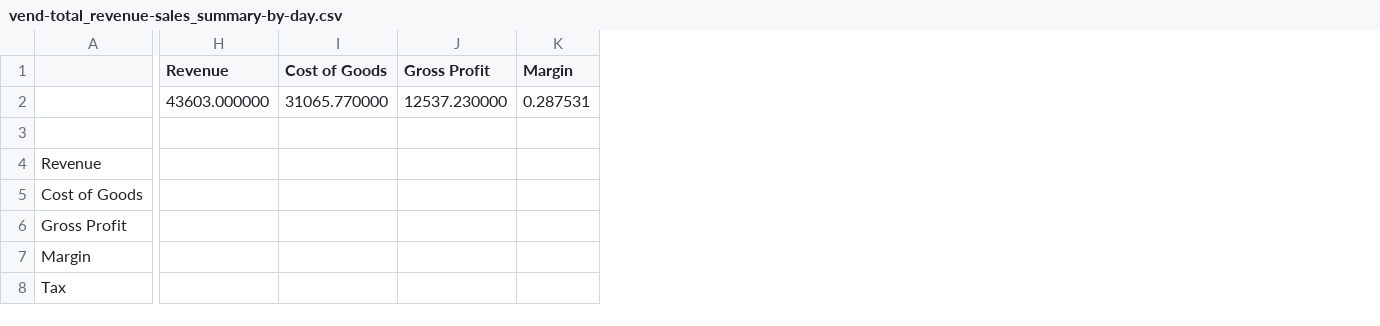
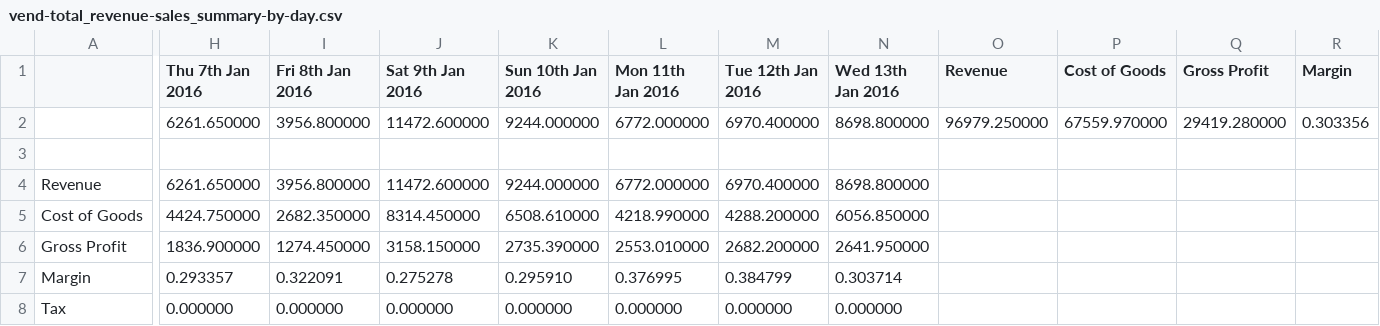
Before and after one commit to abakir/NGS-2.0, a CSV file: data_input/vend/vend-total_revenue-sales_summary-by-day.csv, drawn as a sheet; only a part is shown, gaps mark what is left out; addresses are those after the commit; the diff names each change by its address in the sheet, - before the commit and + after, or states it on an @@ line.

```diff
--- a/data_input/vend/vend-total_revenue-sales_summary-by-day.csv
+++ b/data_input/vend/vend-total_revenue-sales_summary-by-day.csv
+column H (Thu 7th Jan 2016), rows 2-8: 6261.650000 |  | 6261.650000 | 4424.750000 | 1836.900000 | 0.293357 | 0.000000
+column I (Fri 8th Jan 2016), rows 2-8: 3956.800000 |  | 3956.800000 | 2682.350000 | 1274.450000 | 0.322091 | 0.000000
+column J (Sat 9th Jan 2016), rows 2-8: 11472.600000 |  | 11472.600000 | 8314.450000 | 3158.150000 | 0.275278 | 0.000000
+column K (Sun 10th Jan 2016), rows 2-8: 9244.000000 |  | 9244.000000 | 6508.610000 | 2735.390000 | 0.295910 | 0.000000
+column L (Mon 11th Jan 2016), rows 2-8: 6772.000000 |  | 6772.000000 | 4218.990000 | 2553.010000 | 0.376995 | 0.000000
+column M (Tue 12th Jan 2016), rows 2-8: 6970.400000 |  | 6970.400000 | 4288.200000 | 2682.200000 | 0.384799 | 0.000000
+column N (Wed 13th Jan 2016), rows 2-8: 8698.800000 |  | 8698.800000 | 6056.850000 | 2641.950000 | 0.303714 | 0.000000
-O2 (Revenue): 43603.000000
+O2 (Revenue): 96979.250000
-P2 (Cost of Goods): 31065.770000
+P2 (Cost of Goods): 67559.970000
-Q2 (Gross Profit): 12537.230000
+Q2 (Gross Profit): 29419.280000
-R2 (Margin): 0.287531
+R2 (Margin): 0.303356
```
Also changed, not shown: data_input/vend/vend-gross_profit-for-type-by-month.csv, data_input/vend/vend-total_revenue-for-type-by-month.csv, 47 other files.
